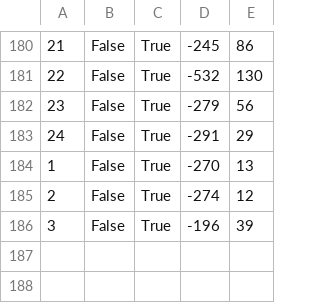
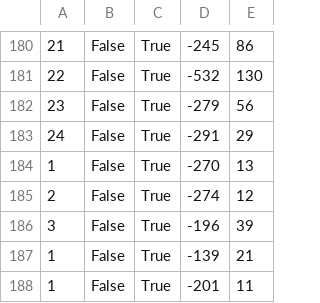
Before and after one commit to anShape/Mobile-Robot-Navigation-Using-TD3, a CSV file: robotino_rl_sim/src/results/td3/training/td3_training_trajectory_test.csv, drawn as a sheet; only a part is shown, gaps mark what is left out.

```diff
--- a/robotino_rl_sim/src/results/td3/training/td3_training_trajectory_test.csv
+++ b/robotino_rl_sim/src/results/td3/training/td3_training_trajectory_test.csv
@@ -186 +186,3 @@
 3,False,True,-196,39
+1,False,True,-139,21
+1,False,True,-201,11
```
Also changed, not shown: 3 other files.
